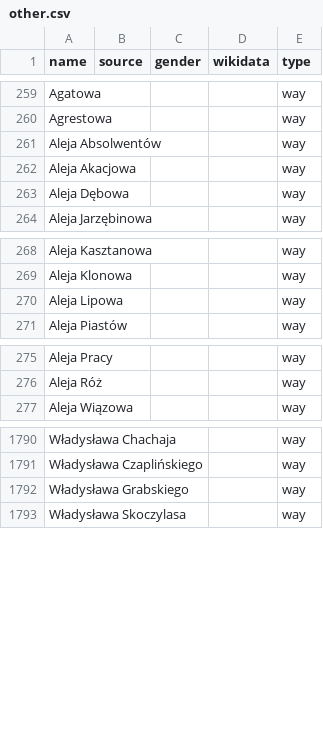
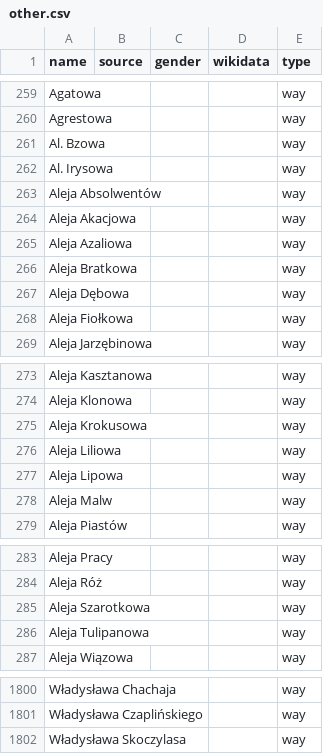
Before and after one commit to EqualStreetNames/equalstreetnames-wroclaw, a CSV file: data/other.csv, drawn as a sheet; only a part is shown, gaps mark what is left out; removed rows and columns are numbered as before the commit, all else as after; the diff covers the shown part only; the diff names each change by its address in the sheet, - before the commit and + after, or states it on an @@ line.

```diff
--- a/data/other.csv
+++ b/data/other.csv
+row 261: Al. Bzowa |  |  |  | way
+row 262: Al. Irysowa |  |  |  | way
+row 265: Aleja Azaliowa |  |  |  | way
+row 266: Aleja Bratkowa |  |  |  | way
+row 268: Aleja Fiołkowa |  |  |  | way
+row 275: Aleja Krokusowa |  |  |  | way
+row 276: Aleja Liliowa |  |  |  | way
+row 278: Aleja Malw |  |  |  | way
+row 285: Aleja Szarotkowa |  |  |  | way
+row 286: Aleja Tulipanowa |  |  |  | way
-row 1792: Władysława Grabskiego |  |  |  | way
```
Also changed, not shown: 1 added row elsewhere in this file, 4 other files.
